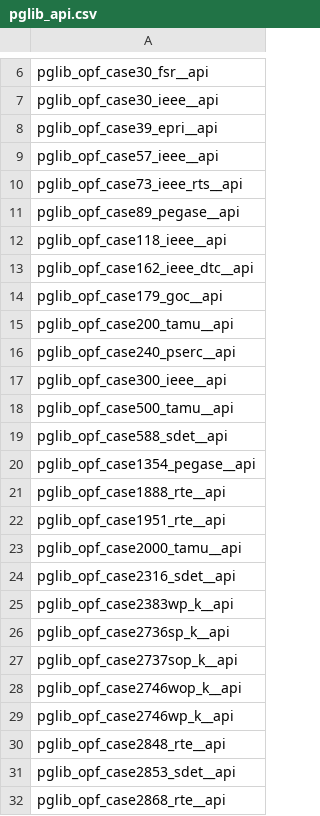
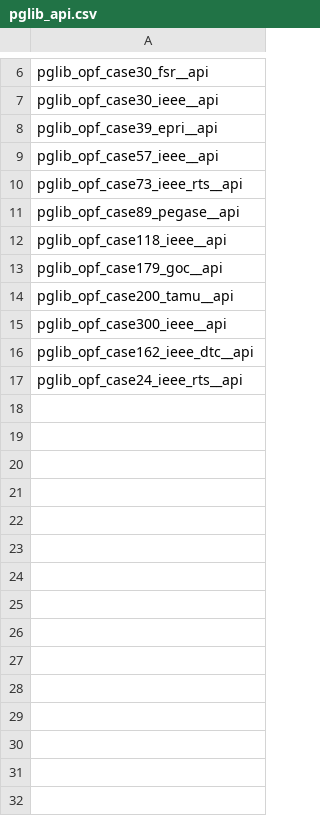
Before and after one commit to tweisser/PolyPowerModels, a CSV file: data/pglib_api.csv, drawn as a sheet; only a part is shown, gaps mark what is left out; the diff covers the shown part only.

```diff
--- a/data/pglib_api.csv
+++ b/data/pglib_api.csv
@@ -12,21 +12,6 @@ pglib_opf_case89_pegase__api
 pglib_opf_case118_ieee__api
-pglib_opf_case162_ieee_dtc__api
 pglib_opf_case179_goc__api
 pglib_opf_case200_tamu__api
-pglib_opf_case240_pserc__api
 pglib_opf_case300_ieee__api
-pglib_opf_case500_tamu__api
-pglib_opf_case588_sdet__api
-pglib_opf_case1354_pegase__api
-pglib_opf_case1888_rte__api
-pglib_opf_case1951_rte__api
-pglib_opf_case2000_tamu__api
-pglib_opf_case2316_sdet__api
-pglib_opf_case2383wp_k__api
-pglib_opf_case2736sp_k__api
-pglib_opf_case2737sop_k__api
-pglib_opf_case2746wop_k__api
-pglib_opf_case2746wp_k__api
-pglib_opf_case2848_rte__api
-pglib_opf_case2853_sdet__api
-pglib_opf_case2868_rte__api
+pglib_opf_case162_ieee_dtc__api
+pglib_opf_case24_ieee_rts__api
```
Also changed, not shown: 1 added row and 13 removed rows elsewhere in this file, data/pglib_sad.csv, data/pglib_typ.csv, 31 other files.
